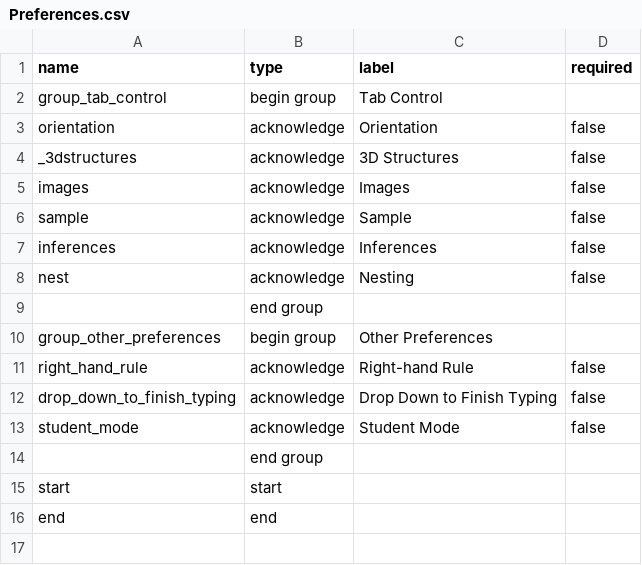
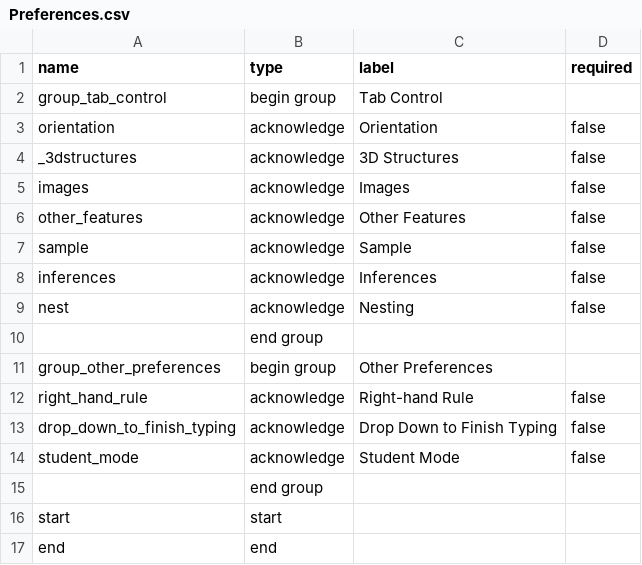
Before and after one commit to StraboSpot/strabo-mobile, a CSV file: www/app/data-models/Preferences.csv, drawn as a sheet; the diff names each change by its address in the sheet, - before the commit and + after, or states it on an @@ line.

Commit message:
added other features tab

```diff
--- a/www/app/data-models/Preferences.csv
+++ b/www/app/data-models/Preferences.csv
+row 6: other_features | acknowledge | Other Features | false
```
Also changed, not shown: 5 other files.
